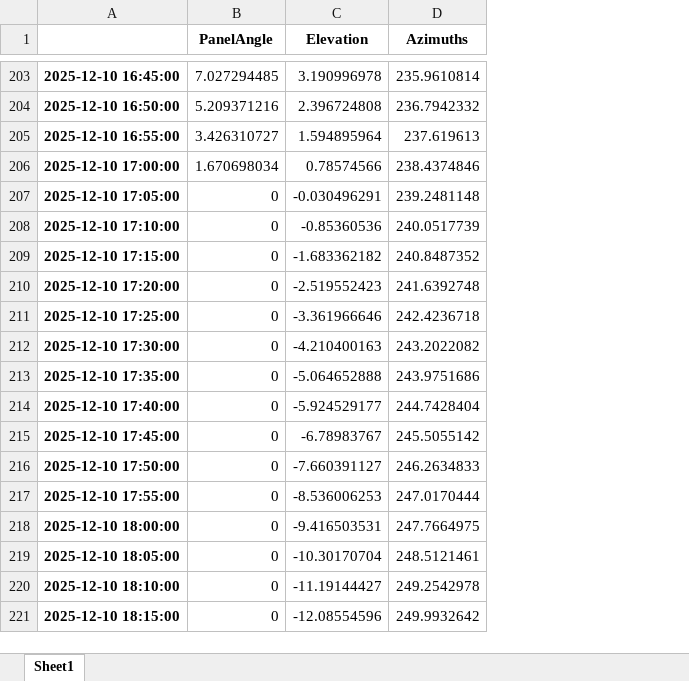
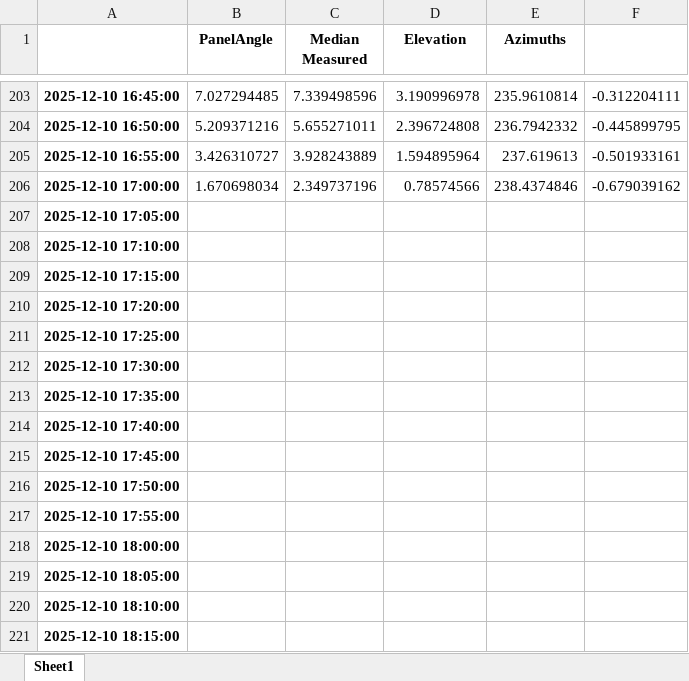
Before and after one commit to colenoble/geoff-backtracking, an Excel workbook: theoretical_angles.xlsx, sheet Sheet1, drawn as a sheet; only a part is shown, gaps mark what is left out; values as stored, in another font and other column widths than the file's, no borders; charts and pictures and conditional formats not drawn; addresses are those after the commit; the diff covers the shown part only; the diff names each change by its address in the sheet, - before the commit and + after, or states it on an @@ line.

```diff
--- a/theoretical_angles.xlsx (sheet Sheet1)
+++ b/theoretical_angles.xlsx (sheet Sheet1)
+column C (Median Measured), rows 203-206: 7.339498596 | 5.655271011 | 3.928243889 | 2.349737196
+column F, rows 203-206: -0.312204111 | -0.445899795 | -0.501933161 | -0.679039162
-B207:B221 (PanelAngle): 0
+B207:B221 (PanelAngle): (empty)
-D207 (Elevation): -0.030496291
+D207 (Elevation): (empty)
-E207 (Azimuths): 239.2481148
+E207 (Azimuths): (empty)
-D208 (Elevation): -0.85360536
+D208 (Elevation): (empty)
-E208 (Azimuths): 240.0517739
+E208 (Azimuths): (empty)
-D209 (Elevation): -1.683362182
+D209 (Elevation): (empty)
-E209 (Azimuths): 240.8487352
+E209 (Azimuths): (empty)
-D210 (Elevation): -2.519552423
+D210 (Elevation): (empty)
-E210 (Azimuths): 241.6392748
+E210 (Azimuths): (empty)
-D211 (Elevation): -3.361966646
+D211 (Elevation): (empty)
-E211 (Azimuths): 242.4236718
+E211 (Azimuths): (empty)
-D212 (Elevation): -4.210400163
+D212 (Elevation): (empty)
-E212 (Azimuths): 243.2022082
+E212 (Azimuths): (empty)
-D213 (Elevation): -5.064652888
+D213 (Elevation): (empty)
-E213 (Azimuths): 243.9751686
+E213 (Azimuths): (empty)
-D214 (Elevation): -5.924529177
+D214 (Elevation): (empty)
-E214 (Azimuths): 244.7428404
+E214 (Azimuths): (empty)
-D215 (Elevation): -6.78983767
+D215 (Elevation): (empty)
-E215 (Azimuths): 245.5055142
+E215 (Azimuths): (empty)
-D216 (Elevation): -7.660391127
+D216 (Elevation): (empty)
-E216 (Azimuths): 246.2634833
+E216 (Azimuths): (empty)
-D217 (Elevation): -8.536006253
+D217 (Elevation): (empty)
-E217 (Azimuths): 247.0170444
+E217 (Azimuths): (empty)
-D218 (Elevation): -9.416503531
+D218 (Elevation): (empty)
-E218 (Azimuths): 247.7664975
+E218 (Azimuths): (empty)
-D219 (Elevation): -10.30170704
+D219 (Elevation): (empty)
-E219 (Azimuths): 248.5121461
+E219 (Azimuths): (empty)
-D220 (Elevation): -11.19144427
+D220 (Elevation): (empty)
-E220 (Azimuths): 249.2542978
+E220 (Azimuths): (empty)
-D221 (Elevation): -12.08554596
+D221 (Elevation): (empty)
-E221 (Azimuths): 249.9932642
+E221 (Azimuths): (empty)
```
Also changed, not shown: 207 edited cells elsewhere in this sheet, charts or pictures, 2 other files.
